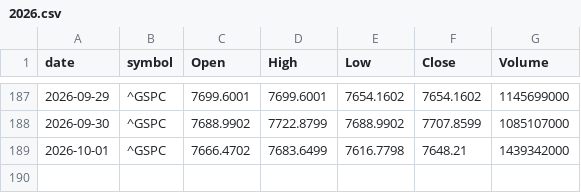
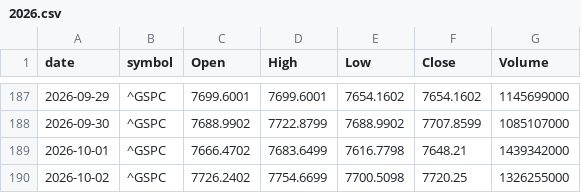
Before and after one commit to meet-minimalist/paper-trader, a CSV file: data/benchmark_us/2026.csv, drawn as a sheet; only a part is shown, gaps mark what is left out.

```diff
--- a/data/benchmark_us/2026.csv
+++ b/data/benchmark_us/2026.csv
@@ -189 +189,2 @@ date,symbol,Open,High,Low,Close,Volume
 2026-10-01,^GSPC,7666.4702,7683.6499,7616.7798,7648.21,1439342000
+2026-10-02,^GSPC,7726.2402,7754.6699,7700.5098,7720.25,1326255000
```
Also changed, not shown: 26 other files.
